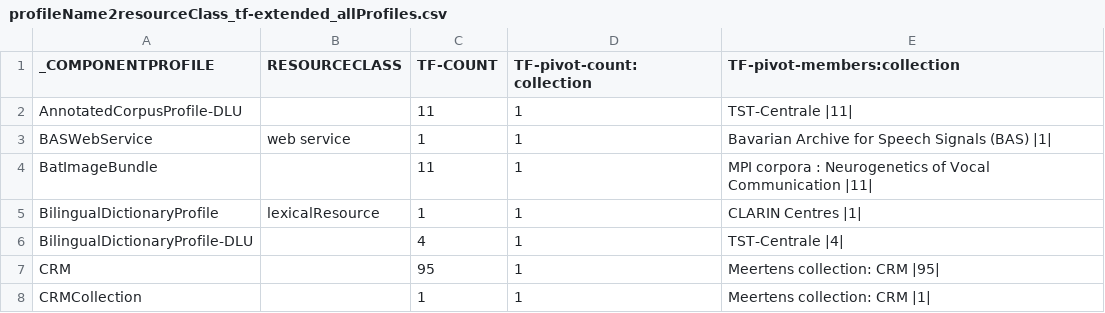
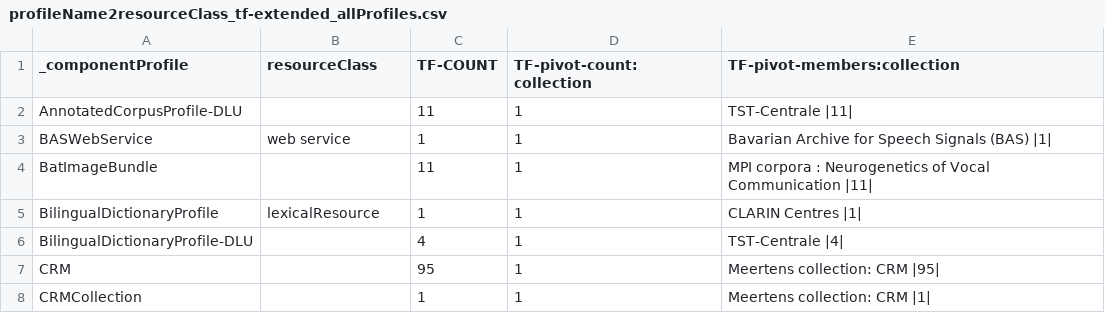
Before and after one commit to clarin-eric/VLO-mapping, a CSV file: value-maps/profileName2resourceClass_tf-extended_allProfiles.csv, drawn as a sheet; only a part is shown.

```diff
--- a/value-maps/profileName2resourceClass_tf-extended_allProfiles.csv
+++ b/value-maps/profileName2resourceClass_tf-extended_allProfiles.csv
@@ -1,2 +1,2 @@
-_COMPONENTPROFILE,RESOURCECLASS,TF-COUNT,TF-pivot-count:collection,TF-pivot-members:collection
+_componentProfile,resourceClass,TF-COUNT,TF-pivot-count:collection,TF-pivot-members:collection
 AnnotatedCorpusProfile-DLU,"",11,1,"TST-Centrale |11|"
```
Also changed, not shown: value-maps/profileName2resourceClass.csv, value-maps/profileName2resourceClass_tf-extended_noResourceClassProfiles.csv, 1 other file.
